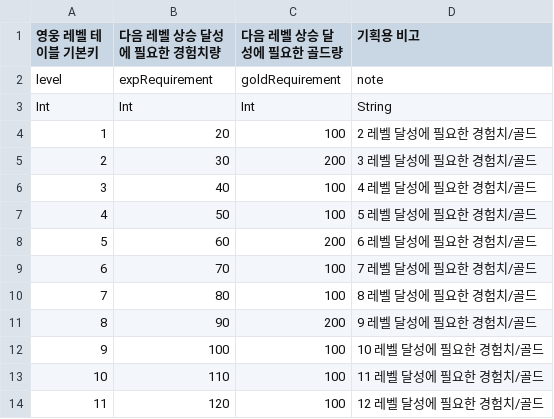
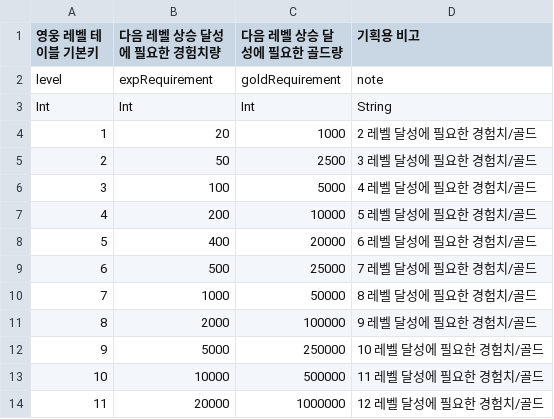
Before and after one commit to Hyunjoongjoo/Project_Astro, a CSV file: Assets/_Data/Csv/HeroLevel.csv, drawn as a sheet.

```diff
--- a/Assets/_Data/Csv/HeroLevel.csv
+++ b/Assets/_Data/Csv/HeroLevel.csv
@@ -3,12 +3,12 @@ level,expRequirement,goldRequirement,note
 Int,Int,Int,String
-1,20,100,2 레벨 달성에 필요한 경험치/골드
-2,30,200,3 레벨 달성에 필요한 경험치/골드
-3,40,100,4 레벨 달성에 필요한 경험치/골드
-4,50,100,5 레벨 달성에 필요한 경험치/골드
-5,60,200,6 레벨 달성에 필요한 경험치/골드
-6,70,100,7 레벨 달성에 필요한 경험치/골드
-7,80,100,8 레벨 달성에 필요한 경험치/골드
-8,90,200,9 레벨 달성에 필요한 경험치/골드
-9,100,100,10 레벨 달성에 필요한 경험치/골드
-10,110,100,11 레벨 달성에 필요한 경험치/골드
-11,120,100,12 레벨 달성에 필요한 경험치/골드
+1,20,1000,2 레벨 달성에 필요한 경험치/골드
+2,50,2500,3 레벨 달성에 필요한 경험치/골드
+3,100,5000,4 레벨 달성에 필요한 경험치/골드
+4,200,10000,5 레벨 달성에 필요한 경험치/골드
+5,400,20000,6 레벨 달성에 필요한 경험치/골드
+6,500,25000,7 레벨 달성에 필요한 경험치/골드
+7,1000,50000,8 레벨 달성에 필요한 경험치/골드
+8,2000,100000,9 레벨 달성에 필요한 경험치/골드
+9,5000,250000,10 레벨 달성에 필요한 경험치/골드
+10,10000,500000,11 레벨 달성에 필요한 경험치/골드
+11,20000,1000000,12 레벨 달성에 필요한 경험치/골드
```
Also changed, not shown: Assets/_Data/Csv/Hero.csv, Assets/_Data/Csv/MatchReward.csv, 3 other files.
